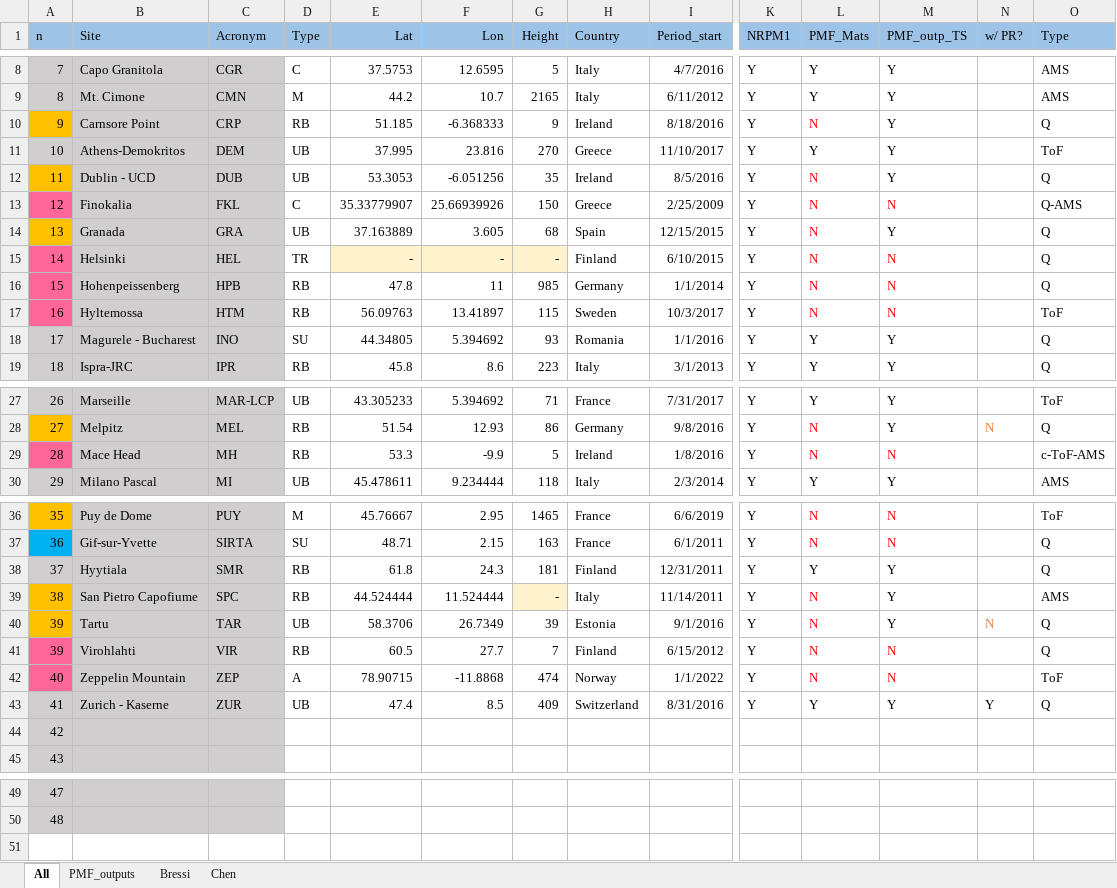
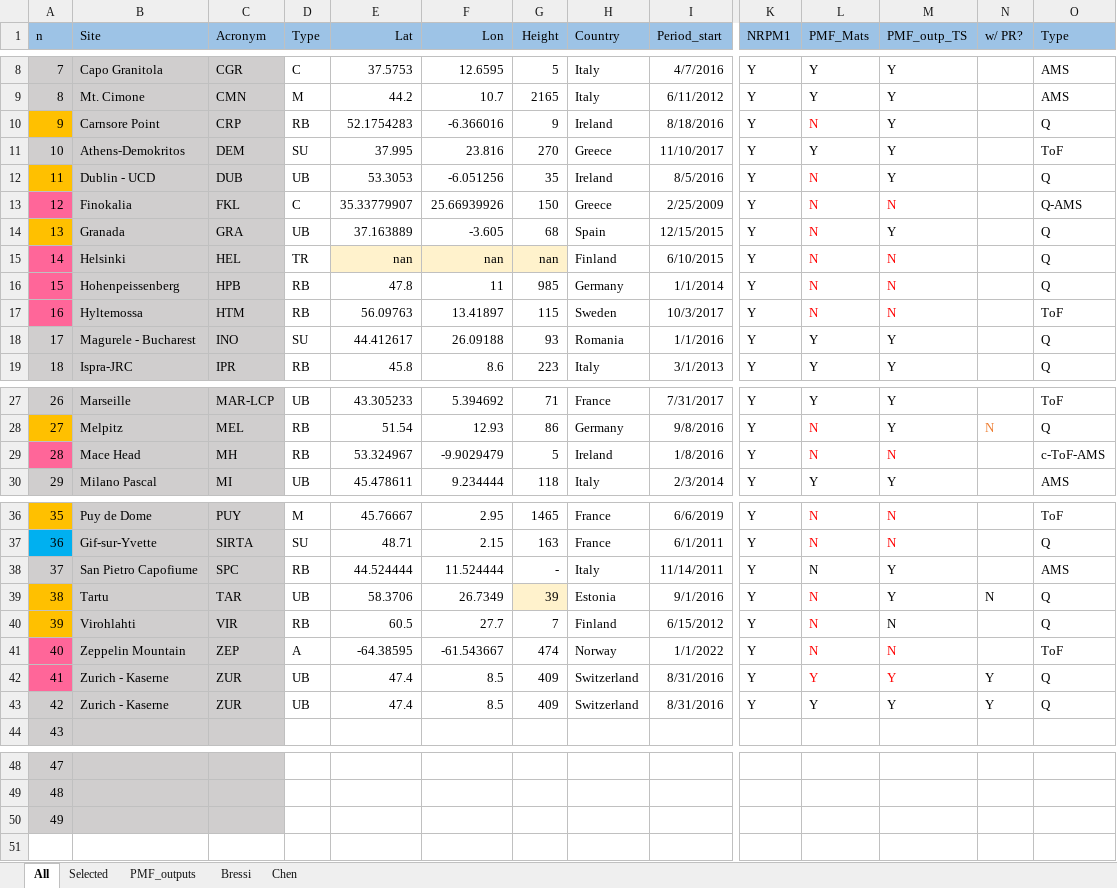
Before and after one commit to martavia0/EU_Overview, an Excel workbook: Data/Sites_overview.xlsx, sheet All, drawn as a sheet; only a part is shown, gaps mark what is left out; values as stored, in another font and other column widths than the file's, no borders; removed rows and columns are numbered as before the commit, all else as after; rows hold the shown columns only; the diff names each change by its address in the sheet, - before the commit and + after, or states it on an @@ line.

Commit message:
Progress 5-6/2/2024
Creation of nw wholesome composition plot for all selected sites.
Also, intercomparison attempt for PM1 and PM2.5.

```diff
--- a/Data/Sites_overview.xlsx (sheet All)
+++ b/Data/Sites_overview.xlsx (sheet All)
+sheet tab: Selected
-E10 (Lat): 51.185
+E10 (Lat): 52.1754283
-F10 (Lon): -6.368333
+F10 (Lon): -6.366016
-D11 (Type): UB
+D11 (Type): SU
-F14 (Lon): 3.605
+F14 (Lon): -3.605
-E15 (Lat): -
+E15 (Lat): nan
-F15 (Lon): -
+F15 (Lon): nan
-G15 (Height): -
+G15 (Height): nan
-E18 (Lat): 44.34805
+E18 (Lat): 44.412617
-F18 (Lon): 5.394692
+F18 (Lon): 26.09188
-E29 (Lat): 53.3
+E29 (Lat): 53.324967
-F29 (Lon): -9.9
+F29 (Lon): -9.9029479
-row 38: 37 | Hyytiala | SMR | RB | 61.8 | 24.3 | 181 | Finland | 12/31/2011 | Y | Y | Y |  | Q
-A38 (n): 38
+A38 (n): 37
-A38 fill: #FFC000
+A38 fill: #D0CECE
-G38 fill: #FFF2CC
+G38 fill: none
-L38 text colour: #FF0000
+L38 text colour: black
-A39 (n): 39
+A39 (n): 38
-G39 fill: none
+G39 fill: #FFF2CC
-N39 text colour: #ED7D31
+N39 text colour: black
-A40 fill: #FF6699
+A40 fill: #FFC000
-M40 text colour: #FF0000
+M40 text colour: black
-E41 (Lat): 78.90715
+E41 (Lat): -64.38595
-F41 (Lon): -11.8868
+F41 (Lon): -61.543667
-A42 fill: #D0CECE
+A42 fill: #FF6699
-L42:M42 text colour: black
+L42:M42 text colour: #FF0000
-row 44: 42
+row 43: 42 | Zurich - Kaserne | ZUR | UB | 47.4 | 8.5 | 409 | Switzerland | 8/31/2016 | Y | Y | Y | Y | Q
+row 50: 49
```
Also changed, not shown: formulas that keep their value, 6 other files.
